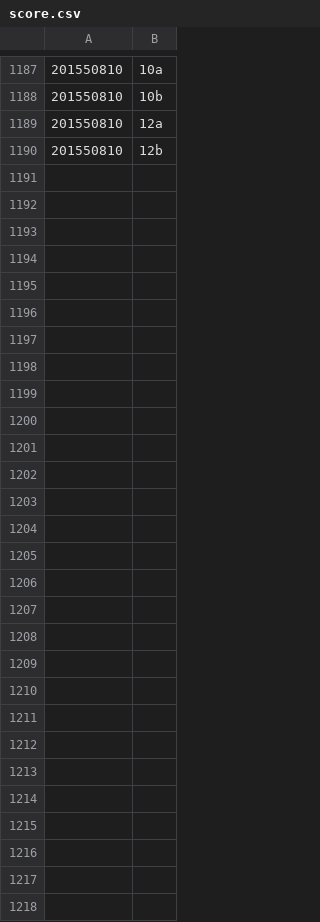
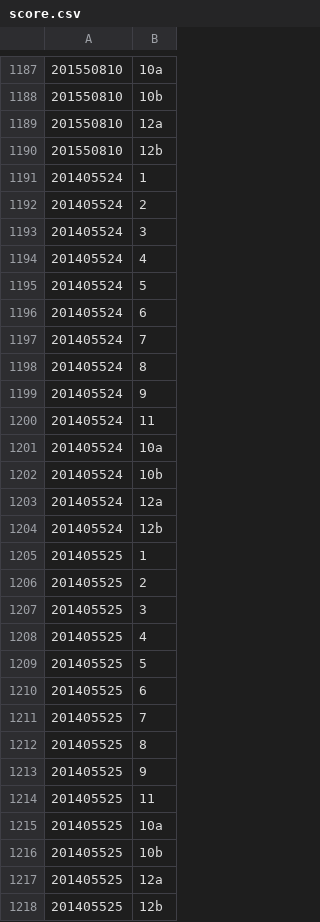
Before and after one commit to suhas355/Starfish, a CSV file: model/csv/score.csv, drawn as a sheet; only a part is shown, gaps mark what is left out; the diff names each change by its address in the sheet, - before the commit and + after, or states it on an @@ line.

```diff
--- a/model/csv/score.csv
+++ b/model/csv/score.csv
+row 1191: 201405524 | 1
+row 1192: 201405524 | 2
+row 1193: 201405524 | 3
+row 1194: 201405524 | 4
+row 1195: 201405524 | 5
+row 1196: 201405524 | 6
+row 1197: 201405524 | 7
+row 1198: 201405524 | 8
+row 1199: 201405524 | 9
+row 1200: 201405524 | 11
+row 1201: 201405524 | 10a
+row 1202: 201405524 | 10b
+row 1203: 201405524 | 12a
+row 1204: 201405524 | 12b
+row 1205: 201405525 | 1
+row 1206: 201405525 | 2
+row 1207: 201405525 | 3
+row 1208: 201405525 | 4
+row 1209: 201405525 | 5
+row 1210: 201405525 | 6
+row 1211: 201405525 | 7
+row 1212: 201405525 | 8
+row 1213: 201405525 | 9
+row 1214: 201405525 | 11
+row 1215: 201405525 | 10a
+row 1216: 201405525 | 10b
+row 1217: 201405525 | 12a
+row 1218: 201405525 | 12b
```
Also changed, not shown: model/csv/students.csv, 1 other file.
